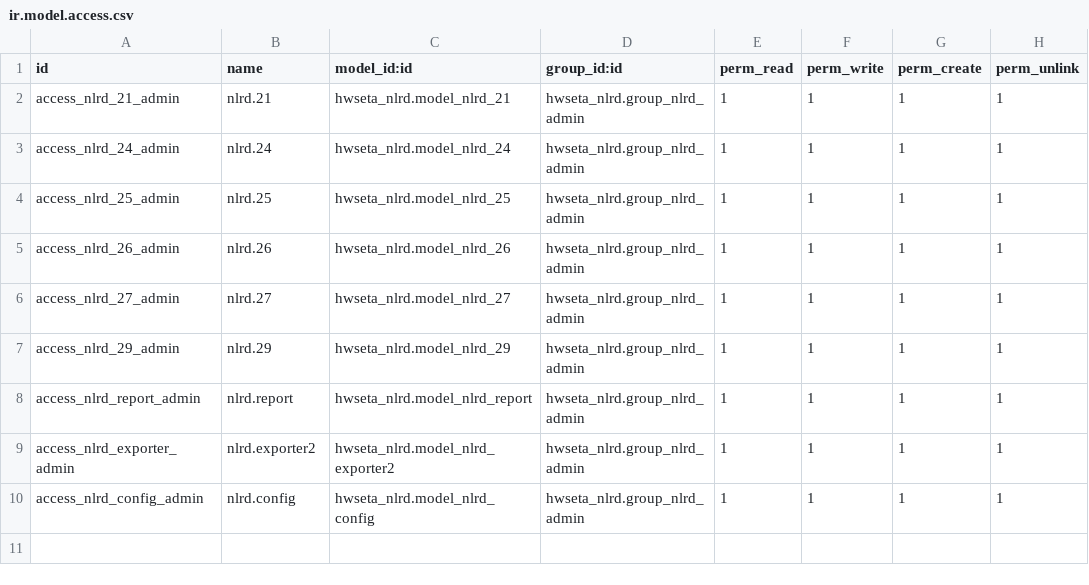
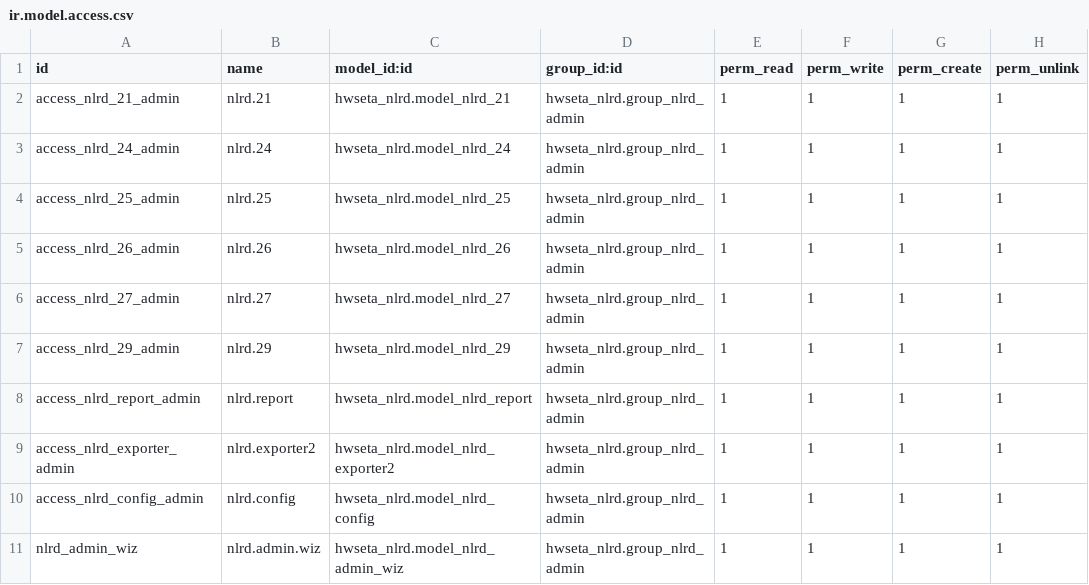
Before and after one commit to ashertee/HWSETA_SP-ETQA-ELEARN, a CSV file: hwseta_addons/hwseta_nlrd/security/ir.model.access.csv, drawn as a sheet.

```diff
--- a/hwseta_addons/hwseta_nlrd/security/ir.model.access.csv
+++ b/hwseta_addons/hwseta_nlrd/security/ir.model.access.csv
@@ -10 +10,2 @@ access_nlrd_exporter_admin,nlrd.exporter2,hwseta_nlrd.model_nlrd_exporter2,hwset
 access_nlrd_config_admin,nlrd.config,hwseta_nlrd.model_nlrd_config,hwseta_nlrd.group_nlrd_admin,1,1,1,1
+nlrd_admin_wiz,nlrd.admin.wiz,hwseta_nlrd.model_nlrd_admin_wiz,hwseta_nlrd.group_nlrd_admin,1,1,1,1
```
Also changed, not shown: hwseta_addons/hwseta_etqe/security/ir.model.access.csv, 7 other files.
